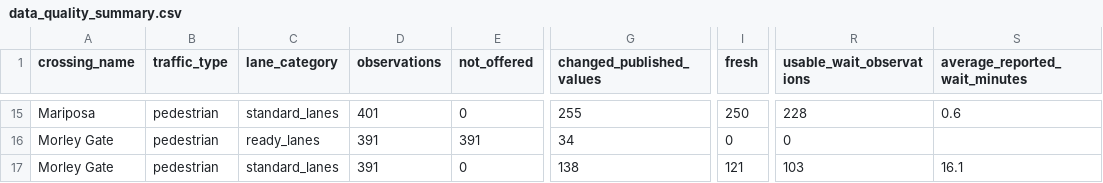
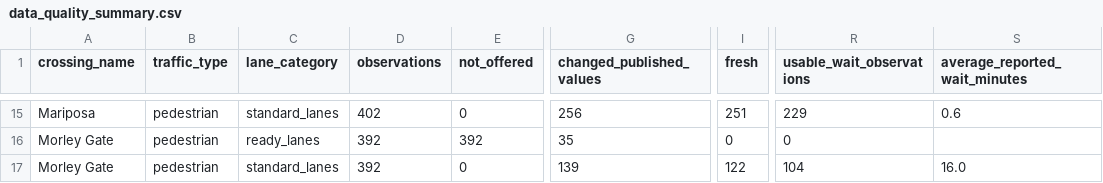
Before and after one commit to marlaconrad/nogales-border-research, a CSV file: reports/data_quality_summary.csv, drawn as a sheet; only a part is shown, gaps mark what is left out; the diff covers the shown part only; the diff names each change by its address in the sheet, - before the commit and + after, or states it on an @@ line.

```diff
--- a/reports/data_quality_summary.csv
+++ b/reports/data_quality_summary.csv
-D15 (observations): 401
+D15 (observations): 402
-G15 (changed_published_values): 255
+G15 (changed_published_values): 256
-I15 (fresh): 250
+I15 (fresh): 251
-R15 (usable_wait_observations): 228
+R15 (usable_wait_observations): 229
-D16:D17 (observations): 391
+D16:D17 (observations): 392
-E16 (not_offered): 391
+E16 (not_offered): 392
-G16 (changed_published_values): 34
+G16 (changed_published_values): 35
-G17 (changed_published_values): 138
+G17 (changed_published_values): 139
-I17 (fresh): 121
+I17 (fresh): 122
-R17 (usable_wait_observations): 103
+R17 (usable_wait_observations): 104
-S17 (average_reported_wait_minutes): 16.1
+S17 (average_reported_wait_minutes): 16.0
```
Also changed, not shown: 50 edited cells elsewhere in this file, 1 other file.
